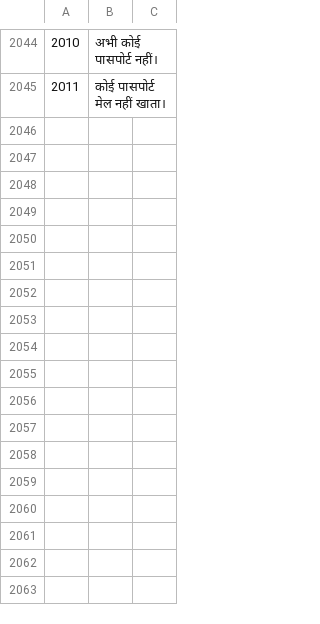
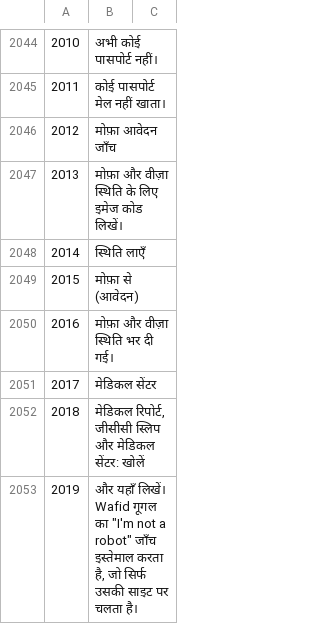
Before and after one commit to sjn6t9/migV33, a TSV file: i18n/hi.tsv, drawn as a sheet; only a part is shown, gaps mark what is left out; the diff names each change by its address in the sheet, - before the commit and + after, or states it on an @@ line.

```diff
--- a/i18n/hi.tsv
+++ b/i18n/hi.tsv
+row 2046: 2012 | मोफ़ा आवेदन जाँच
+row 2047: 2013 | मोफ़ा और वीज़ा स्थिति के लिए इमेज कोड लिखें।
+row 2048: 2014 | स्थिति लाएँ
+row 2049: 2015 | मोफ़ा से (आवेदन)
+row 2050: 2016 | मोफ़ा और वीज़ा स्थिति भर दी गई।
+row 2051: 2017 | मेडिकल सेंटर
+row 2052: 2018 | मेडिकल रिपोर्ट, जीसीसी स्लिप और मेडिकल सेंटर: खोलें
+row 2053: 2019 | और यहाँ लिखें। Wafid गूगल का "I'm not a robot" जाँच इस्तेमाल करता है, जो सिर्फ उसकी साइट पर चलता है।
```
Also changed, not shown: i18n/ar.tsv, i18n/bn.tsv, 16 other files.
